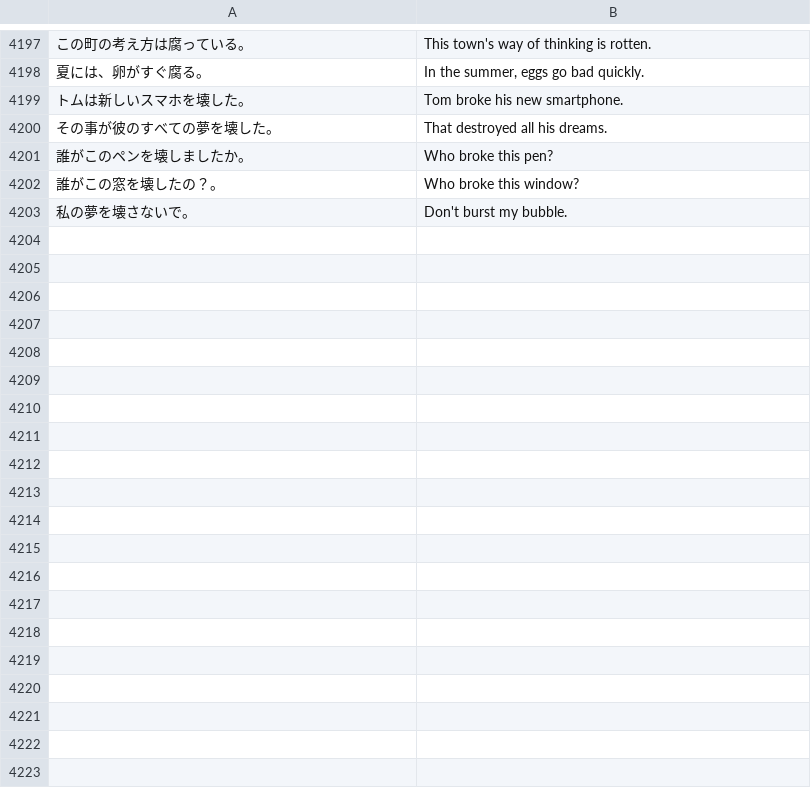
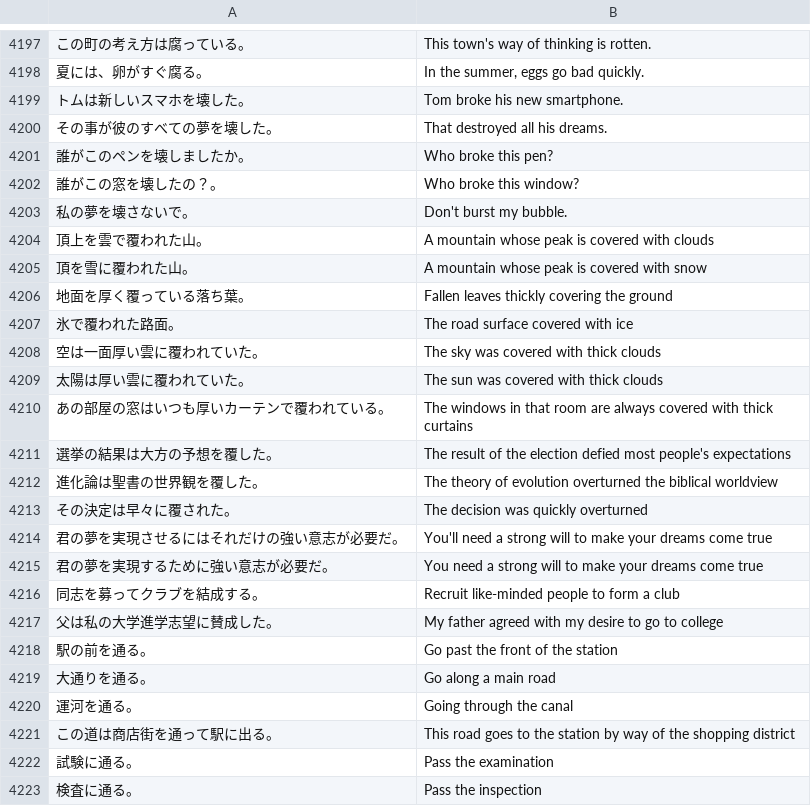
Before and after one commit to rexesian/nihongo, a CSV file: docs/rdata/Sheet 98-MSNTC.csv, drawn as a sheet; only a part is shown, gaps mark what is left out; the diff covers the shown part only; the diff names each change by its address in the sheet, - before the commit and + after, or states it on an @@ line.

```diff
--- a/docs/rdata/Sheet 98-MSNTC.csv
+++ b/docs/rdata/Sheet 98-MSNTC.csv
+row 4204: 頂上を雲で覆われた山。 | A mountain whose peak is covered with clouds
+row 4205: 頂を雪に覆われた山。 | A mountain whose peak is covered with snow
+row 4206: 地面を厚く覆っている落ち葉。 | Fallen leaves thickly covering the ground
+row 4207: 氷で覆われた路面。 | The road surface covered with ice
+row 4208: 空は一面厚い雲に覆われていた。 | The sky was covered with thick clouds
+row 4209: 太陽は厚い雲に覆われていた。 | The sun was covered with thick clouds
+row 4210: あの部屋の窓はいつも厚いカーテンで覆われている。 | The windows in that room are always covered with thick curtains
+row 4211: 選挙の結果は大方の予想を覆した。 | The result of the election defied most people's expectations
+row 4212: 進化論は聖書の世界観を覆した。 | The theory of evolution overturned the biblical worldview
+row 4213: その決定は早々に覆された。 | The decision was quickly overturned
+row 4214: 君の夢を実現させるにはそれだけの強い意志が必要だ。 | You'll need a strong will to make your dreams come true
+row 4215: 君の夢を実現するために強い意志が必要だ。 | You need a strong will to make your dreams come true
+row 4216: 同志を募ってクラブを結成する。 | Recruit like-minded people to form a club
+row 4217: 父は私の大学進学志望に賛成した。 | My father agreed with my desire to go to college
+row 4218: 駅の前を通る。 | Go past the front of the station
+row 4219: 大通りを通る。 | Go along a main road
+row 4220: 運河を通る。 | Going through the canal
+row 4221: この道は商店街を通って駅に出る。 | This road goes to the station by way of the shopping district
+row 4222: 試験に通る。 | Pass the examination
+row 4223: 検査に通る。 | Pass the inspection
```
Also changed, not shown: 36 added rows elsewhere in this file, docs/rdata/Sheet 119-WBLWW.csv, docs/rdata/Sheet 120-BTKRI.csv, 11 other files.
